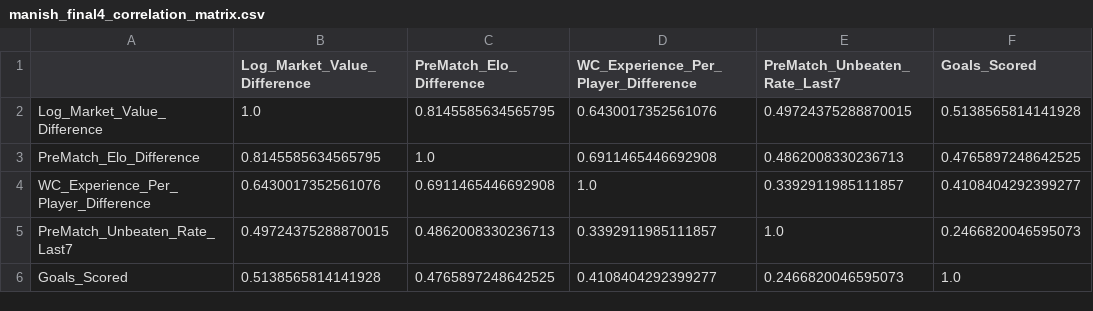
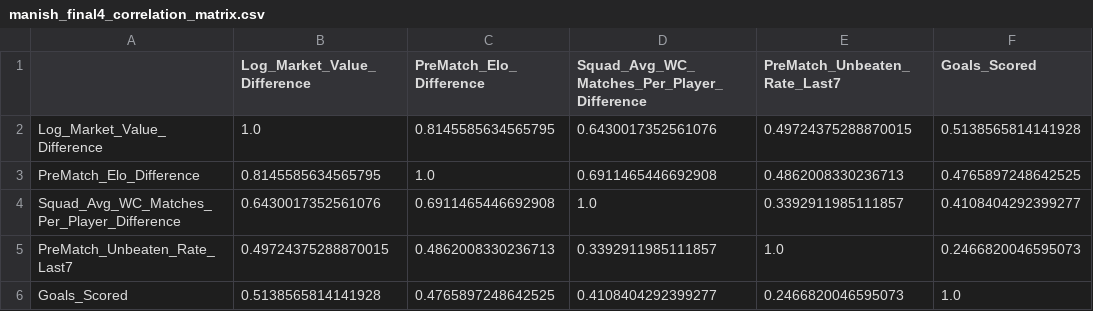
Before and after one commit to s253796/FIFA-World-Cup-2026-Group-16-Linear-Regression-Models, a CSV file: 2.2_Linear_Regression_Team_Goals/outputs/manish_final4_correlation_matrix.csv, drawn as a sheet.

Commit message:
Clarify squad World Cup experience variable name

```diff
--- a/2.2_Linear_Regression_Team_Goals/outputs/manish_final4_correlation_matrix.csv
+++ b/2.2_Linear_Regression_Team_Goals/outputs/manish_final4_correlation_matrix.csv
@@ -1,5 +1,5 @@
-,Log_Market_Value_Difference,PreMatch_Elo_Difference,WC_Experience_Per_Player_Difference,PreMatch_Unbeaten_Rate_Last7,Goals_Scored
+,Log_Market_Value_Difference,PreMatch_Elo_Difference,Squad_Avg_WC_Matches_Per_Player_Difference,PreMatch_Unbeaten_Rate_Last7,Goals_Scored
 Log_Market_Value_Difference,1.0,0.8145585634565795,0.6430017352561076,0.49724375288870015,0.5138565814141928
 PreMatch_Elo_Difference,0.8145585634565795,1.0,0.6911465446692908,0.4862008330236713,0.4765897248642525
-WC_Experience_Per_Player_Difference,0.6430017352561076,0.6911465446692908,1.0,0.3392911985111857,0.4108404292399277
+Squad_Avg_WC_Matches_Per_Player_Difference,0.6430017352561076,0.6911465446692908,1.0,0.3392911985111857,0.4108404292399277
 PreMatch_Unbeaten_Rate_Last7,0.49724375288870015,0.4862008330236713,0.3392911985111857,1.0,0.2466820046595073
```
Also changed, not shown: 2.2_Linear_Regression_Team_Goals/outputs/Manish_2_2_Final_4_Variables_208_Rows.csv, 3 other files.
